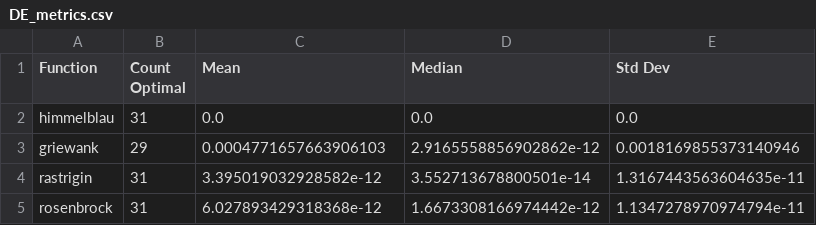
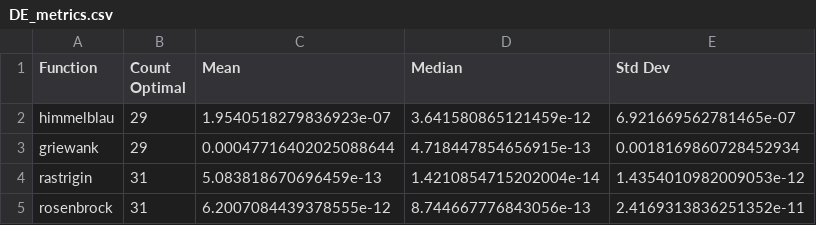
Before and after one commit to hortenciaarv/evol-hw, a CSV file: HW03/DE_metrics.csv, drawn as a sheet.

```diff
--- a/HW03/DE_metrics.csv
+++ b/HW03/DE_metrics.csv
@@ -1,5 +1,5 @@
 Function,Count Optimal,Mean,Median,Std Dev
-himmelblau,31,0.0,0.0,0.0
-griewank,29,0.0004771657663906103,2.9165558856902862e-12,0.0018169855373140946
-rastrigin,31,3.395019032928582e-12,3.552713678800501e-14,1.3167443563604635e-11
-rosenbrock,31,6.027893429318368e-12,1.6673308166974442e-12,1.1347278970974794e-11
+himmelblau,29,1.9540518279836923e-07,3.641580865121459e-12,6.921669562781465e-07
+griewank,29,0.00047716402025088644,4.718447854656915e-13,0.0018169860728452934
+rastrigin,31,5.083818670696459e-13,1.4210854715202004e-14,1.4354010982009053e-12
+rosenbrock,31,6.2007084439378555e-12,8.744667776843056e-13,2.4169313836251352e-11
```
Also changed, not shown: HW03/DE_mean_convergence_curves.csv, 1 other file.
